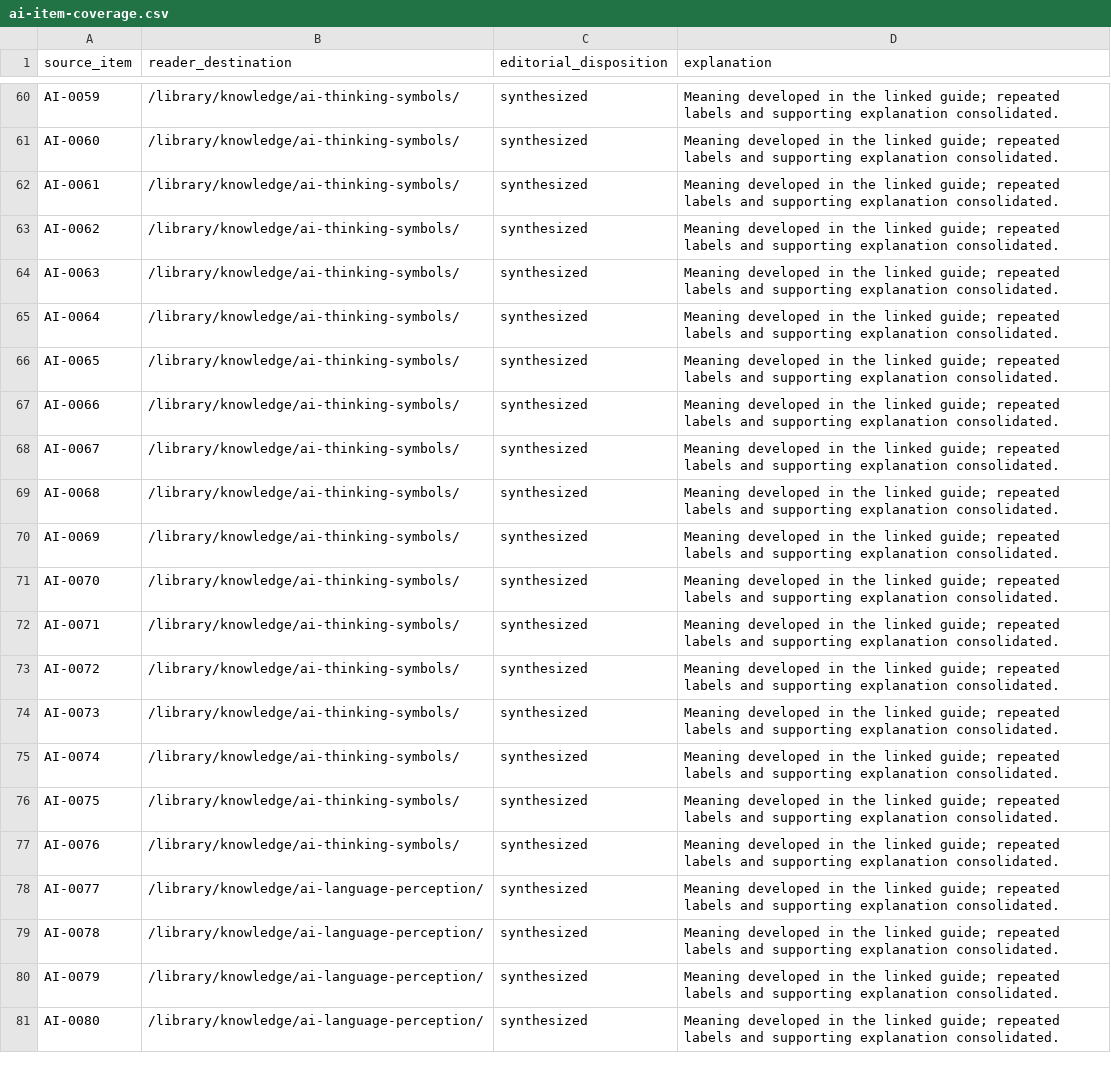
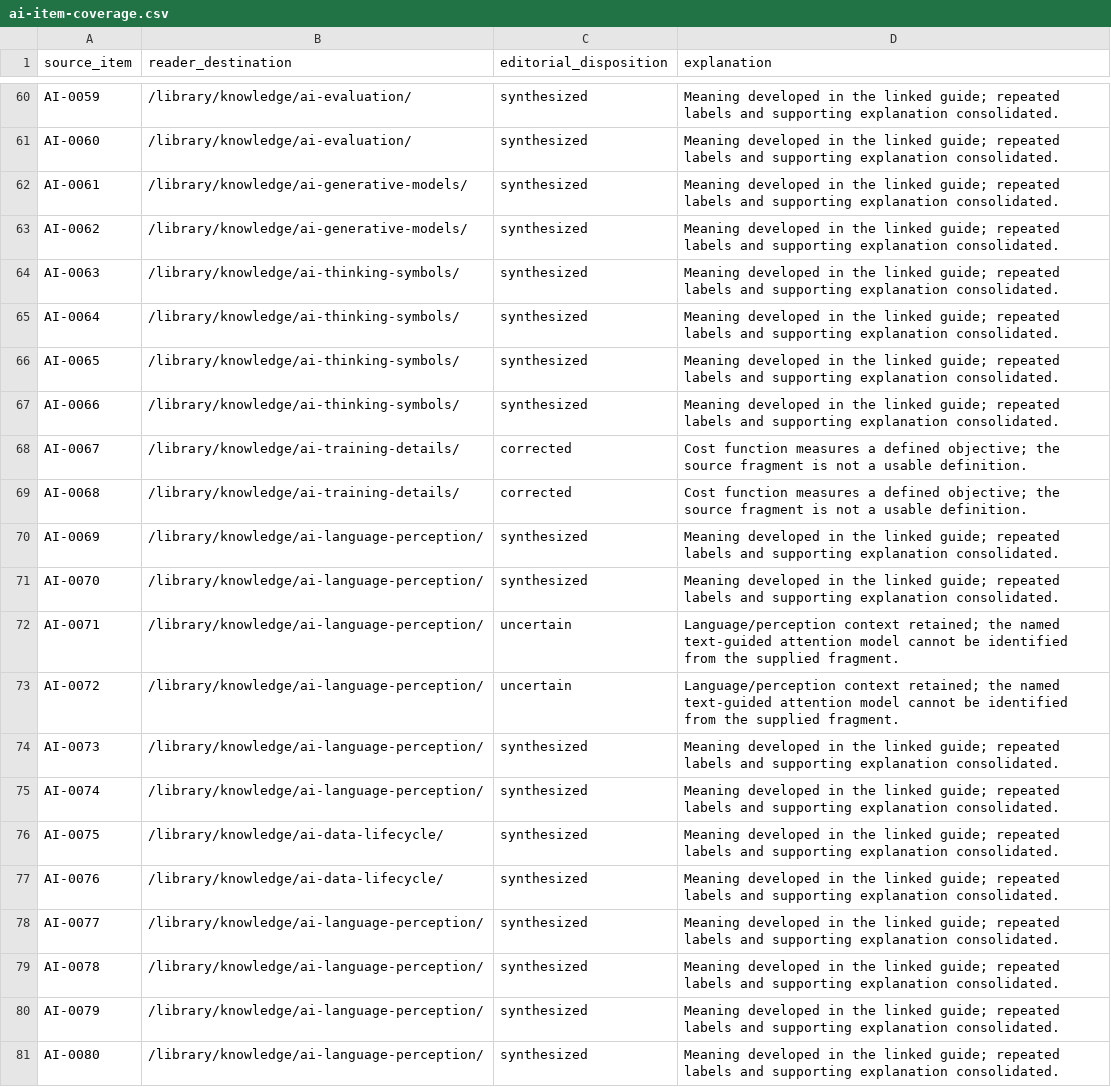
Before and after one commit to Apex-Circle-SG/ig-new, a CSV file: docs/ai-item-coverage.csv, drawn as a sheet; only a part is shown, gaps mark what is left out; the diff covers the shown part only; the diff names each change by its address in the sheet, - before the commit and + after, or states it on an @@ line.

Commit message:
Correct expert routing arithmetic and AI glossary destinations

```diff
--- a/docs/ai-item-coverage.csv
+++ b/docs/ai-item-coverage.csv
-B60:B61 (reader_destination): /library/knowledge/ai-thinking-symbols/
+B60:B61 (reader_destination): /library/knowledge/ai-evaluation/
-B62:B63 (reader_destination): /library/knowledge/ai-thinking-symbols/
+B62:B63 (reader_destination): /library/knowledge/ai-generative-models/
-B68:B69 (reader_destination): /library/knowledge/ai-thinking-symbols/
+B68:B69 (reader_destination): /library/knowledge/ai-training-details/
-C68:C69 (editorial_disposition): synthesized
+C68:C69 (editorial_disposition): corrected
-D68:D69 (explanation): Meaning developed in the linked guide; repeated labels and supporting explanation consolidated.
+D68:D69 (explanation): Cost function measures a defined objective; the source fragment is not a usable definition.
-B70:B75 (reader_destination): /library/knowledge/ai-thinking-symbols/
+B70:B75 (reader_destination): /library/knowledge/ai-language-perception/
-C72:C73 (editorial_disposition): synthesized
+C72:C73 (editorial_disposition): uncertain
-D72:D73 (explanation): Meaning developed in the linked guide; repeated labels and supporting explanation consolidated.
+D72:D73 (explanation): Language/perception context retained; the named text-guided attention model cannot be identified from the supplied fragment.
-B76:B77 (reader_destination): /library/knowledge/ai-thinking-symbols/
+B76:B77 (reader_destination): /library/knowledge/ai-data-lifecycle/
```
Also changed, not shown: 56 edited cells elsewhere in this file, 4 other files.
